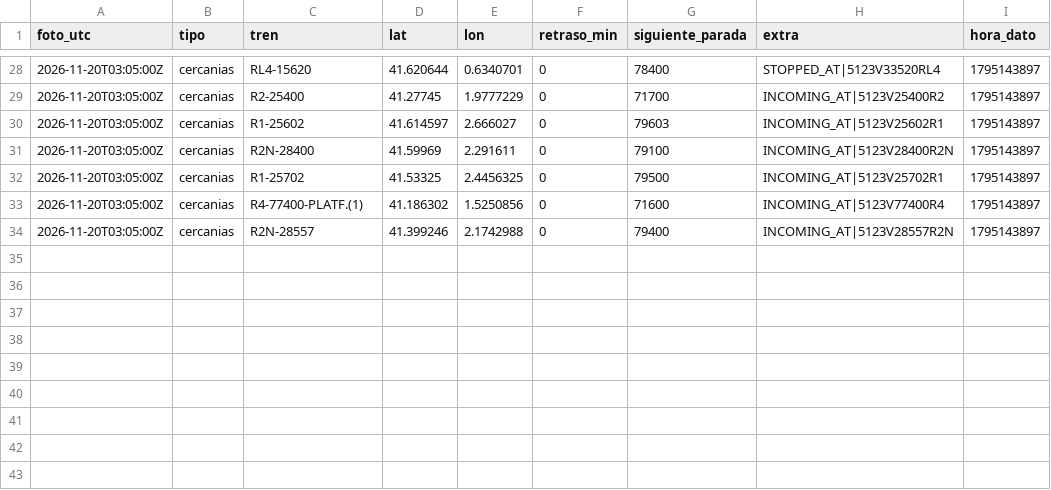
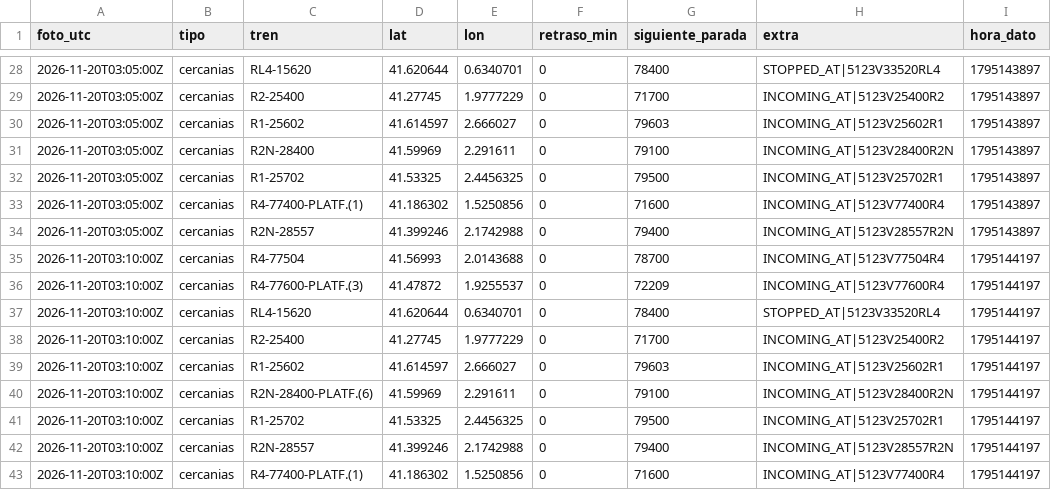
Before and after one commit to carlosgalan01/puntualmente, a CSV file: datos/2026-11-20.csv, drawn as a sheet; only a part is shown, gaps mark what is left out; the diff names each change by its address in the sheet, - before the commit and + after, or states it on an @@ line.

Commit message:
datos 2026-11-20T03:10

```diff
--- a/datos/2026-11-20.csv
+++ b/datos/2026-11-20.csv
+row 35: 2026-11-20T03:10:00Z | cercanias | R4-77504 | 41.56993 | 2.0143688 | 0 | 78700 | INCOMING_AT|5123V77504R4 | 1795144197
+row 36: 2026-11-20T03:10:00Z | cercanias | R4-77600-PLATF.(3) | 41.47872 | 1.9255537 | 0 | 72209 | INCOMING_AT|5123V77600R4 | 1795144197
+row 37: 2026-11-20T03:10:00Z | cercanias | RL4-15620 | 41.620644 | 0.6340701 | 0 | 78400 | STOPPED_AT|5123V33520RL4 | 1795144197
+row 38: 2026-11-20T03:10:00Z | cercanias | R2-25400 | 41.27745 | 1.9777229 | 0 | 71700 | INCOMING_AT|5123V25400R2 | 1795144197
+row 39: 2026-11-20T03:10:00Z | cercanias | R1-25602 | 41.614597 | 2.666027 | 0 | 79603 | INCOMING_AT|5123V25602R1 | 1795144197
+row 40: 2026-11-20T03:10:00Z | cercanias | R2N-28400-PLATF.(6) | 41.59969 | 2.291611 | 0 | 79100 | INCOMING_AT|5123V28400R2N | 1795144197
+row 41: 2026-11-20T03:10:00Z | cercanias | R1-25702 | 41.53325 | 2.4456325 | 0 | 79500 | INCOMING_AT|5123V25702R1 | 1795144197
+row 42: 2026-11-20T03:10:00Z | cercanias | R2N-28557 | 41.399246 | 2.1742988 | 0 | 79400 | INCOMING_AT|5123V28557R2N | 1795144197
+row 43: 2026-11-20T03:10:00Z | cercanias | R4-77400-PLATF.(1) | 41.186302 | 1.5250856 | 0 | 71600 | INCOMING_AT|5123V77400R4 | 1795144197
```
Also changed, not shown: 1 other file.
